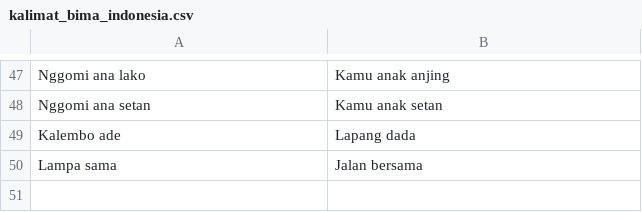
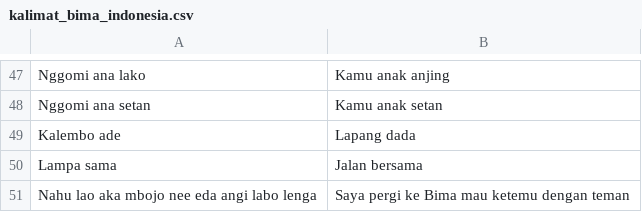
Before and after one commit to murdifin15/Bima-Nesia, a CSV file: kalimat_bima_indonesia.csv, drawn as a sheet; only a part is shown, gaps mark what is left out.

```diff
--- a/kalimat_bima_indonesia.csv
+++ b/kalimat_bima_indonesia.csv
@@ -50 +50,2 @@ Kalembo ade, Lapang dada
 Lampa sama, Jalan bersama
+Nahu lao aka mbojo nee eda angi labo lenga, Saya pergi ke Bima mau ketemu dengan teman
```
Also changed, not shown: 1 other file.
